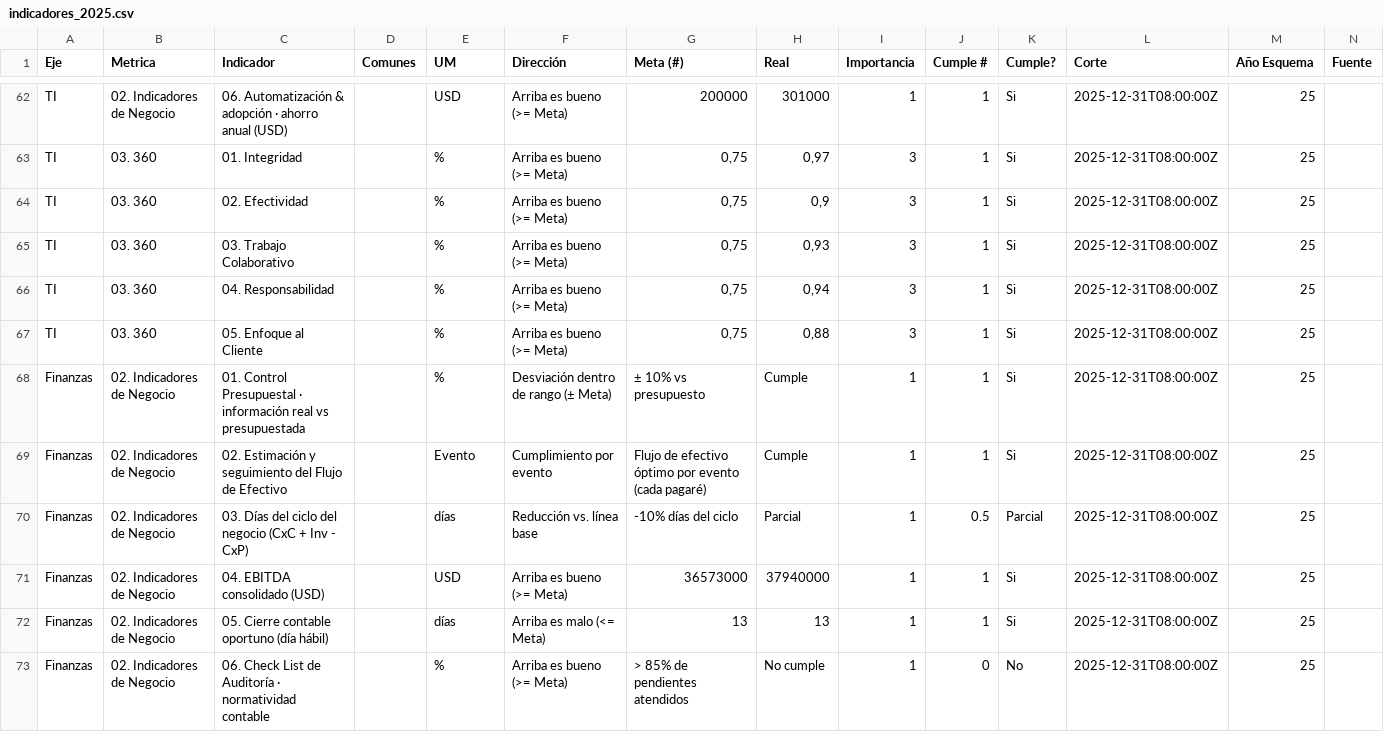
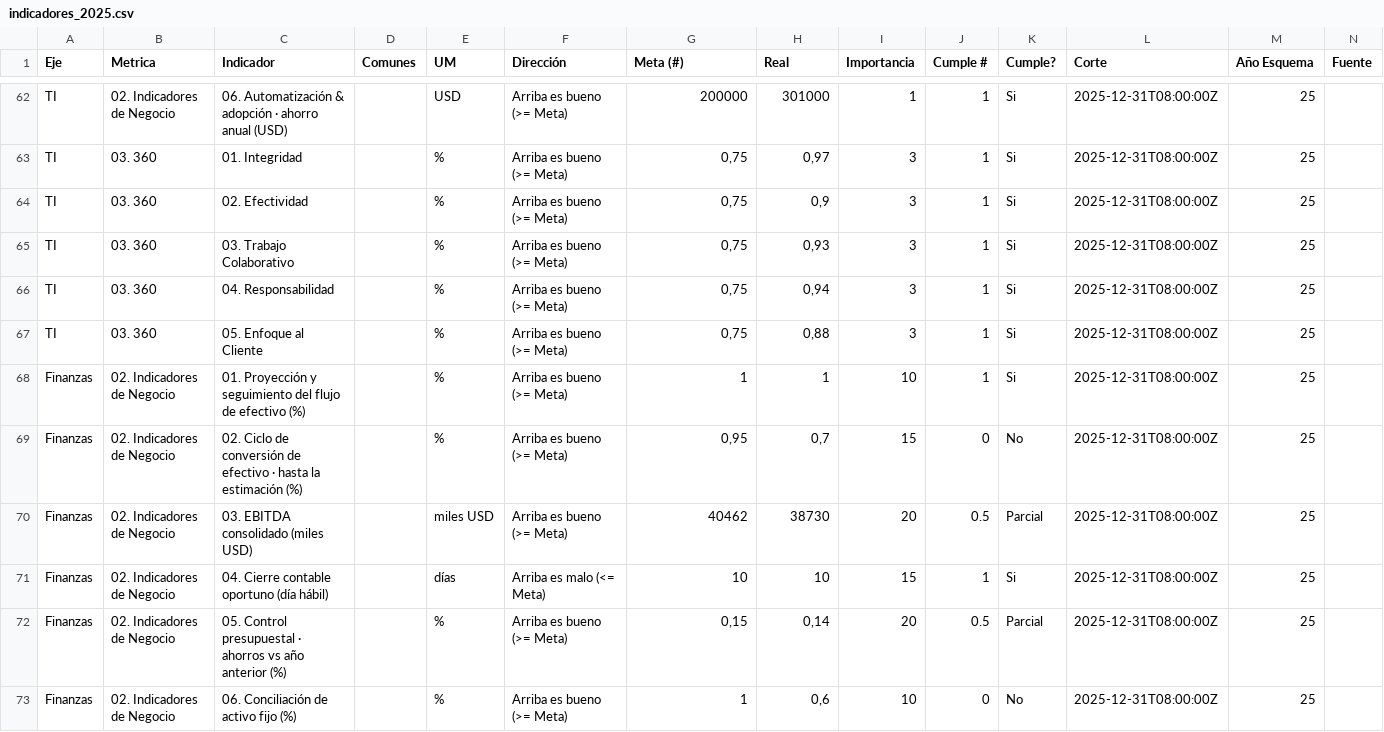
Before and after one commit to londonconsultingmx/sumimsacapitalhumanocompensacion, a CSV file: public/indicadores_2025.csv, drawn as a sheet; only a part is shown, gaps mark what is left out; removed rows and columns are numbered as before the commit, all else as after; rows hold the shown columns only; the diff covers the shown part only; the diff names each change by its address in the sheet, - before the commit and + after, or states it on an @@ line.

```diff
--- a/public/indicadores_2025.csv
+++ b/public/indicadores_2025.csv
-C68 (Indicador): 01. Control Presupuestal · información real vs presupuestada
+C68 (Indicador): 01. Proyección y seguimiento del flujo de efectivo (%)
-F68 (Dirección): Desviación dentro de rango (± Meta)
+F68 (Dirección): Arriba es bueno (>= Meta)
-G68 (Meta (#)): ± 10% vs presupuesto
+G68 (Meta (#)): 1
-H68 (Real): Cumple
+H68 (Real): 1
-I68 (Importancia): 1
+I68 (Importancia): 10
-C69 (Indicador): 02. Estimación y seguimiento del Flujo de Efectivo
+C69 (Indicador): 02. Ciclo de conversión de efectivo · hasta la estimación (%)
-E69 (UM): Evento
+E69 (UM): %
-F69 (Dirección): Cumplimiento por evento
+F69 (Dirección): Arriba es bueno (>= Meta)
-G69 (Meta (#)): Flujo de efectivo óptimo por evento (cada pagaré)
+G69 (Meta (#)): 0,95
-H69 (Real): Cumple
+H69 (Real): 0,7
-I69 (Importancia): 1
+I69 (Importancia): 15
-J69 (Cumple #): 1
+J69 (Cumple #): 0
-K69 (Cumple?): Si
+K69 (Cumple?): No
-C70 (Indicador): 03. Días del ciclo del negocio (CxC + Inv - CxP)
+C70 (Indicador): 03. EBITDA consolidado (miles USD)
-E70 (UM): días
+E70 (UM): miles USD
-F70 (Dirección): Reducción vs. línea base
+F70 (Dirección): Arriba es bueno (>= Meta)
-G70 (Meta (#)): -10% días del ciclo
+G70 (Meta (#)): 40462
-H70 (Real): Parcial
+H70 (Real): 38730
-I70 (Importancia): 1
+I70 (Importancia): 20
-row 71: Finanzas | 02. Indicadores de Negocio | 04. EBITDA consolidado (USD) |  | USD | Arriba es bueno (>= Meta) | 36573000 | 37940000 | 1 | 1 | Si | 2025-12-31T08:00:00Z | 25
-C71 (Indicador): 05. Cierre contable oportuno (día hábil)
+C71 (Indicador): 04. Cierre contable oportuno (día hábil)
-G71 (Meta (#)): 13
+G71 (Meta (#)): 10
-H71 (Real): 13
+H71 (Real): 10
-I71 (Importancia): 1
+I71 (Importancia): 15
+row 72: Finanzas | 02. Indicadores de Negocio | 05. Control presupuestal · ahorros vs año anterior (%) |  | % | Arriba es bueno (>= Meta) | 0,15 | 0,14 | 20 | 0.5 | Parcial | 2025-12-31T08:00:00Z | 25
-C73 (Indicador): 06. Check List de Auditoría · normatividad contable
+C73 (Indicador): 06. Conciliación de activo fijo (%)
-G73 (Meta (#)): > 85% de pendientes atendidos
+G73 (Meta (#)): 1
-H73 (Real): No cumple
+H73 (Real): 0,6
-I73 (Importancia): 1
+I73 (Importancia): 10
```
Also changed, not shown: 6 edited cells elsewhere in this file.
